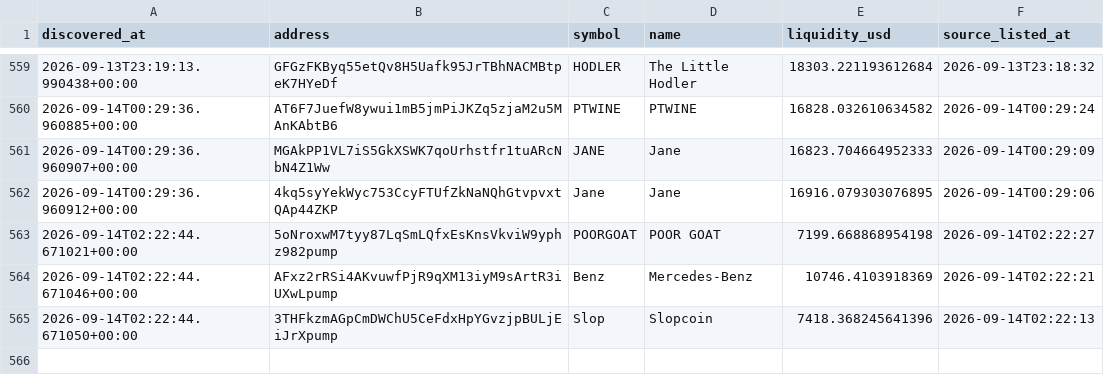
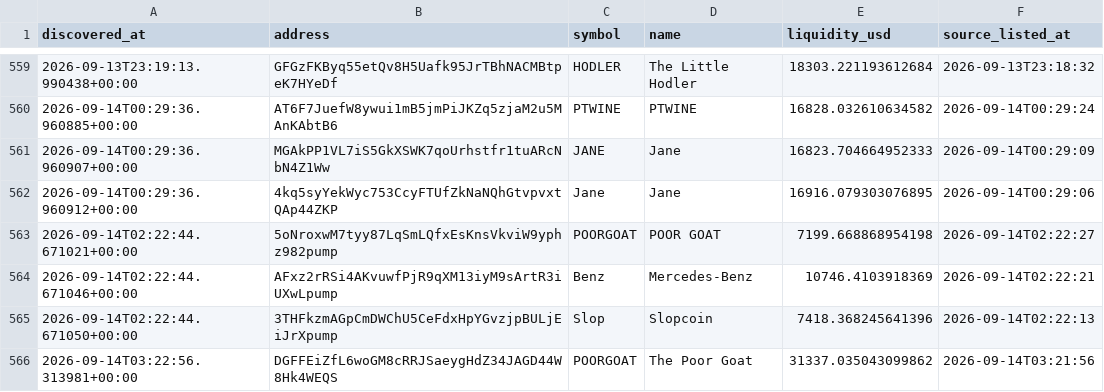
Before and after one commit to abdulrazakusman1029-ux/Nova, a CSV file: data/candidates.csv, drawn as a sheet; only a part is shown, gaps mark what is left out.

```diff
--- a/data/candidates.csv
+++ b/data/candidates.csv
@@ -567 +567,2 @@ discovered_at,address,symbol,name,liquidity_usd,source_listed_at
 2026-09-14T02:22:44.671050+00:00,3THFkzmAGpCmDWChU5CeFdxHpYGvzjpBULjEiJrXpump,Slop,Slopcoin,7418.368245641396,2026-09-14T02:22:13
+2026-09-14T03:22:56.313981+00:00,DGFFEiZfL6woGM8cRRJSaeygHdZ34JAGD44W8Hk4WEQS,POORGOAT,The Poor Goat,31337.035043099862,2026-09-14T03:21:56
```
Also changed, not shown: 2 other files.
